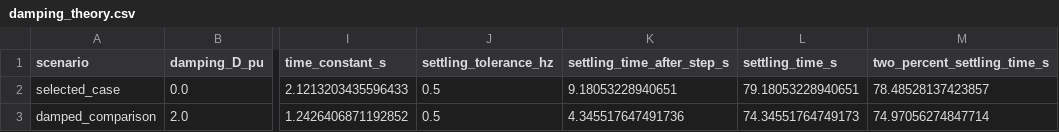
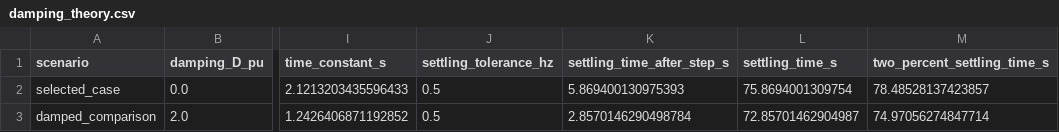
Before and after one commit to angelohafner/dynamic_ac_generator_open_loop_three_step_load_10_40_70s_speed_voltage_slip_gif_mp4_study, a CSV file: results/damping_theory.csv, drawn as a sheet; only a part is shown, gaps mark what is left out; the diff names each change by its address in the sheet, - before the commit and + after, or states it on an @@ line.

```diff
--- a/results/damping_theory.csv
+++ b/results/damping_theory.csv
-K2 (settling_time_after_step_s): 9.18053228940651
+K2 (settling_time_after_step_s): 5.869400130975393
-L2 (settling_time_s): 79.18053228940651
+L2 (settling_time_s): 75.8694001309754
-K3 (settling_time_after_step_s): 4.345517647491736
+K3 (settling_time_after_step_s): 2.8570146290498784
-L3 (settling_time_s): 74.34551764749173
+L3 (settling_time_s): 72.85701462904987
```
Also changed, not shown: results/dynamic_generator_summary.csv, results/validation_report.csv, 20 other files.
